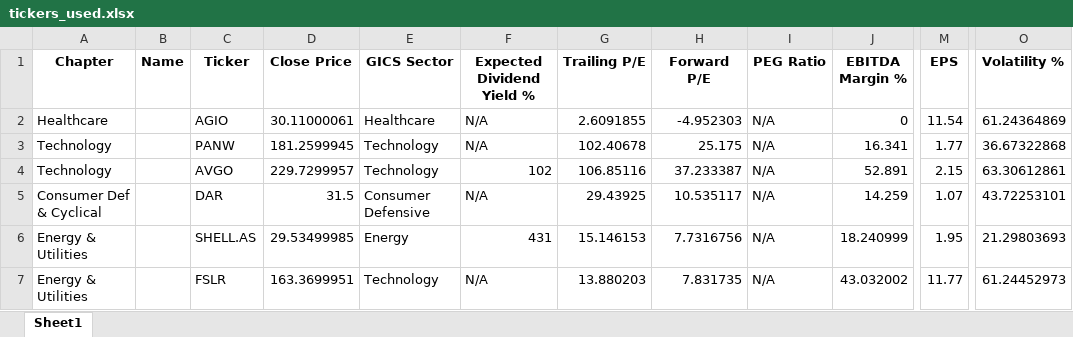
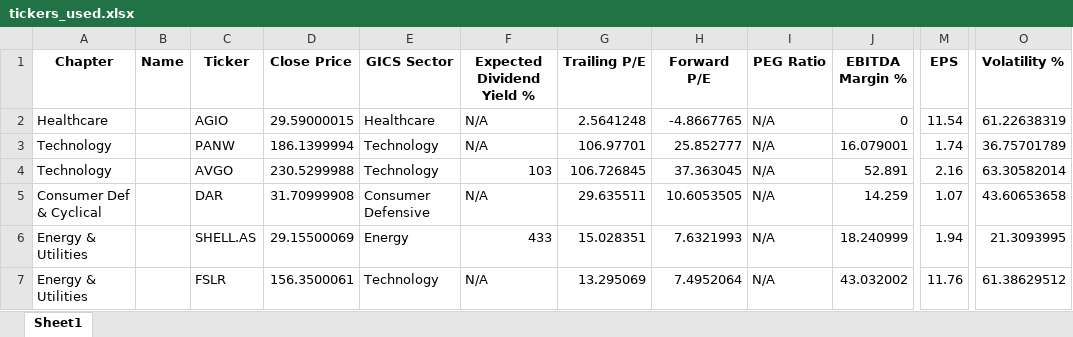
Before and after one commit to SRodWal/RodWal-Capital-Insights, an Excel workbook: Stock Selection/tickers_used.xlsx, sheet Sheet1, drawn as a sheet; only a part is shown, gaps mark what is left out; values as stored, in another font and other column widths than the file's, no borders; the diff covers the shown part only; the diff names each change by its address in the sheet, - before the commit and + after, or states it on an @@ line.

```diff
--- a/Stock Selection/tickers_used.xlsx (sheet Sheet1)
+++ b/Stock Selection/tickers_used.xlsx (sheet Sheet1)
-D2 (Close Price): 30.11000061
+D2 (Close Price): 29.59000015
-G2 (Trailing P/E): 2.6091855
+G2 (Trailing P/E): 2.5641248
-H2 (Forward P/E): -4.952303
+H2 (Forward P/E): -4.8667765
-O2 (Volatility %): 61.24364869
+O2 (Volatility %): 61.22638319
-D3 (Close Price): 181.2599945
+D3 (Close Price): 186.1399994
-G3 (Trailing P/E): 102.40678
+G3 (Trailing P/E): 106.97701
-H3 (Forward P/E): 25.175
+H3 (Forward P/E): 25.852777
-J3 (EBITDA Margin %): 16.341
+J3 (EBITDA Margin %): 16.079001
-M3 (EPS): 1.77
+M3 (EPS): 1.74
-O3 (Volatility %): 36.67322868
+O3 (Volatility %): 36.75701789
-D4 (Close Price): 229.7299957
+D4 (Close Price): 230.5299988
-F4 (Expected Dividend Yield %): 102
+F4 (Expected Dividend Yield %): 103
-G4 (Trailing P/E): 106.85116
+G4 (Trailing P/E): 106.726845
-H4 (Forward P/E): 37.233387
+H4 (Forward P/E): 37.363045
-M4 (EPS): 2.15
+M4 (EPS): 2.16
-O4 (Volatility %): 63.30612861
+O4 (Volatility %): 63.30582014
-D5 (Close Price): 31.5
+D5 (Close Price): 31.70999908
-G5 (Trailing P/E): 29.43925
+G5 (Trailing P/E): 29.635511
-H5 (Forward P/E): 10.535117
+H5 (Forward P/E): 10.6053505
-O5 (Volatility %): 43.72253101
+O5 (Volatility %): 43.60653658
-D6 (Close Price): 29.53499985
+D6 (Close Price): 29.15500069
-F6 (Expected Dividend Yield %): 431
+F6 (Expected Dividend Yield %): 433
-G6 (Trailing P/E): 15.146153
+G6 (Trailing P/E): 15.028351
-H6 (Forward P/E): 7.7316756
+H6 (Forward P/E): 7.6321993
-M6 (EPS): 1.95
+M6 (EPS): 1.94
-O6 (Volatility %): 21.29803693
+O6 (Volatility %): 21.3093995
-D7 (Close Price): 163.3699951
+D7 (Close Price): 156.3500061
-G7 (Trailing P/E): 13.880203
+G7 (Trailing P/E): 13.295069
-H7 (Forward P/E): 7.831735
+H7 (Forward P/E): 7.4952064
-M7 (EPS): 11.77
+M7 (EPS): 11.76
-O7 (Volatility %): 61.24452973
+O7 (Volatility %): 61.38629512
```
Also changed, not shown: 200 edited cells elsewhere in this sheet, Stock Selection/CASH OPERATION.xlsx, Stock Selection/CLOSED POSITION HISTORY.xlsx, 5 other files.
